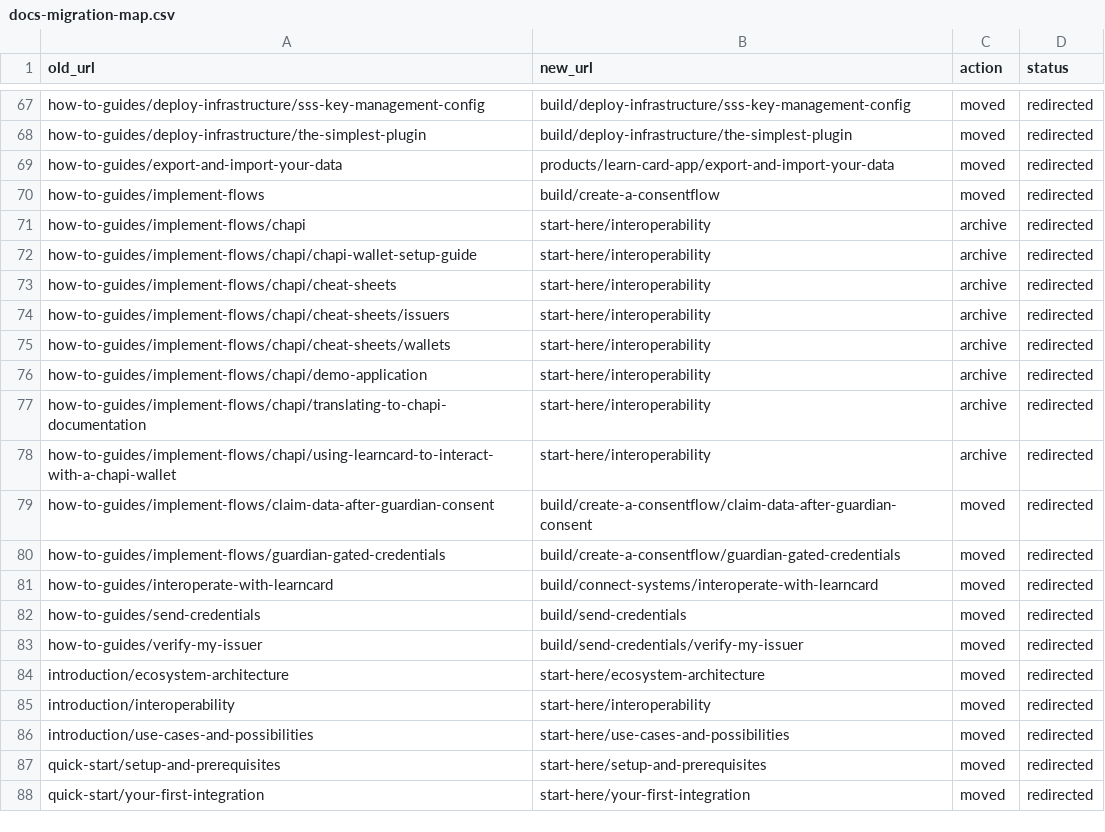
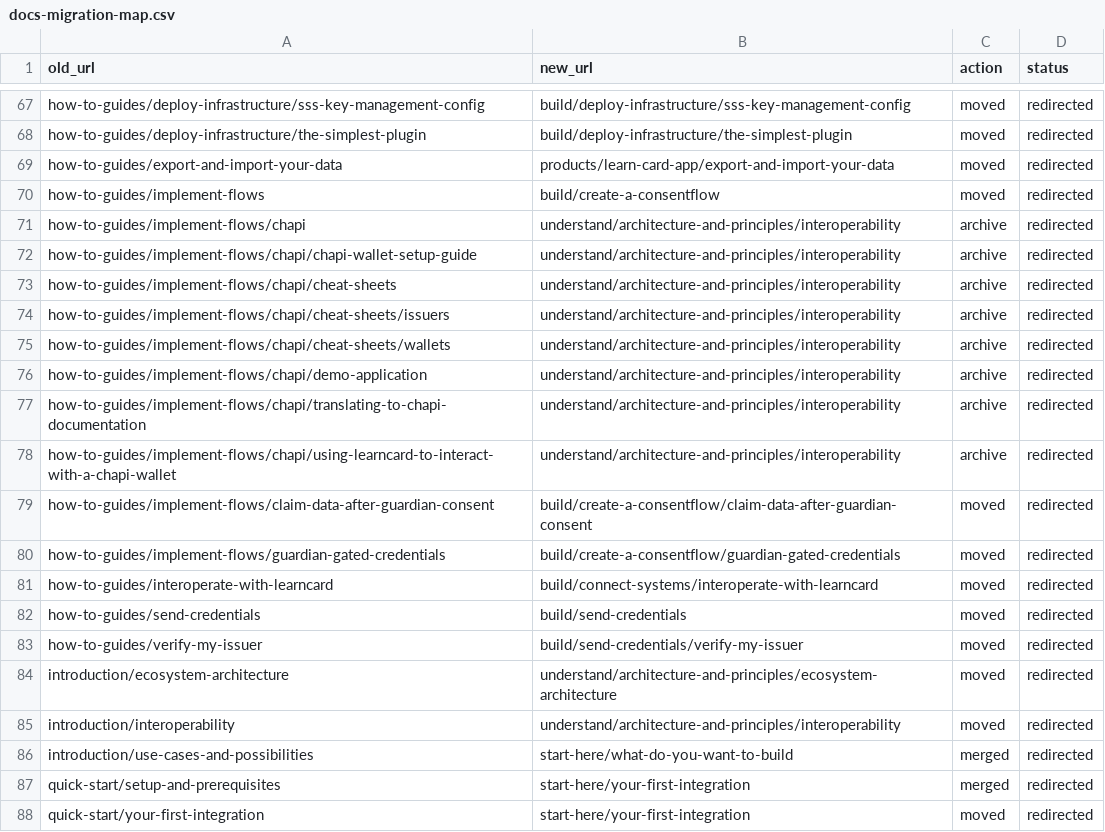
Before and after one commit to learningeconomy/LearnCard, a CSV file: scripts/docs-migration-map.csv, drawn as a sheet; only a part is shown, gaps mark what is left out.

Commit message:
docs: Start Here — five short pages, one voice, ends in a glossary not an essay
Audit of the section with a newcomer's eyes: README -> Quickstart is a tight
two-minute path to a real badge, but the section then ran 600+ more lines that
undercut it — a stale prerequisites checklist that contradicted the quickstart,
a use-case brochure with three links, and two long explanation pages that
belong in Understand.

Start Here (8 pages, ~1,000 lines -> 5 pages, ~450):
  What is LearnCard? -> Quickstart -> What Do You Want to Build? ->
  How LearnCard Works (new) -> Glossary

- README: hero CTA (`npx @learncard/cli send you@example.com`) right after the
  first paragraph; "How to Implement LearnCard" and "You're in Good Hands"
  removed; nav map updated; LEF attribution kept as one line.
- Quickstart: figure slot for the claimed-badge screenshot at the top of
  "What you should see" (docs/.gitbook/assets/quickstart-complete-badge.png).
- What Do You Want to Build?: one "In the wild" line per path, absorbing the
  useful part of Use Cases and giving each example somewhere to click.
- How LearnCard Works: <=60 lines — three verbs, three layers with one
  diagram, one credential's journey (issue -> send -> hold -> share), links out.
- Glossary: + Universal Inbox, Template (Boost), Signing authority,
  Integration — the four terms the quickstart now surfaces.
- Setup & Prerequisites deleted (wrong Node version, "Git required", "local
  demo network", dead community link) -> redirects to the Quickstart.
- Use Cases & Possibilities deleted -> redirects to What Do You Want to Build.
  Its two grandfathered /broken/pages links are gone; allowlist shrunk 17 -> 15.
- Ecosystem Architecture and Interoperability moved to Understand ->
  Architecture & Principles (content unchanged).
- Redirect manifest / CSV updated; checker green, 0 orphans.

```diff
--- a/scripts/docs-migration-map.csv
+++ b/scripts/docs-migration-map.csv
@@ -70,10 +70,10 @@ how-to-guides/export-and-import-your-data,products/learn-card-app/export-and-imp
 how-to-guides/implement-flows,build/create-a-consentflow,moved,redirected
-how-to-guides/implement-flows/chapi,start-here/interoperability,archive,redirected
-how-to-guides/implement-flows/chapi/chapi-wallet-setup-guide,start-here/interoperability,archive,redirected
-how-to-guides/implement-flows/chapi/cheat-sheets,start-here/interoperability,archive,redirected
-how-to-guides/implement-flows/chapi/cheat-sheets/issuers,start-here/interoperability,archive,redirected
-how-to-guides/implement-flows/chapi/cheat-sheets/wallets,start-here/interoperability,archive,redirected
-how-to-guides/implement-flows/chapi/demo-application,start-here/interoperability,archive,redirected
-how-to-guides/implement-flows/chapi/translating-to-chapi-documentation,start-here/interoperability,archive,redirected
-how-to-guides/implement-flows/chapi/using-learncard-to-interact-with-a-chapi-wallet,start-here/interoperability,archive,redirected
+how-to-guides/implement-flows/chapi,understand/architecture-and-principles/interoperability,archive,redirected
+how-to-guides/implement-flows/chapi/chapi-wallet-setup-guide,understand/architecture-and-principles/interoperability,archive,redirected
+how-to-guides/implement-flows/chapi/cheat-sheets,understand/architecture-and-principles/interoperability,archive,redirected
+how-to-guides/implement-flows/chapi/cheat-sheets/issuers,understand/architecture-and-principles/interoperability,archive,redirected
+how-to-guides/implement-flows/chapi/cheat-sheets/wallets,understand/architecture-and-principles/interoperability,archive,redirected
+how-to-guides/implement-flows/chapi/demo-application,understand/architecture-and-principles/interoperability,archive,redirected
+how-to-guides/implement-flows/chapi/translating-to-chapi-documentation,understand/architecture-and-principles/interoperability,archive,redirected
+how-to-guides/implement-flows/chapi/using-learncard-to-interact-with-a-chapi-wallet,understand/architecture-and-principles/interoperability,archive,redirected
 how-to-guides/implement-flows/claim-data-after-guardian-consent,build/create-a-consentflow/claim-data-after-guardian-consent,moved,redirected
@@ -83,6 +83,6 @@ how-to-guides/send-credentials,build/send-credentials,moved,redirected
 how-to-guides/verify-my-issuer,build/send-credentials/verify-my-issuer,moved,redirected
-introduction/ecosystem-architecture,start-here/ecosystem-architecture,moved,redirected
-introduction/interoperability,start-here/interoperability,moved,redirected
-introduction/use-cases-and-possibilities,start-here/use-cases-and-possibilities,moved,redirected
-quick-start/setup-and-prerequisites,start-here/setup-and-prerequisites,moved,redirected
+introduction/ecosystem-architecture,understand/architecture-and-principles/ecosystem-architecture,moved,redirected
+introduction/interoperability,understand/architecture-and-principles/interoperability,moved,redirected
+introduction/use-cases-and-possibilities,start-here/what-do-you-want-to-build,merged,redirected
+quick-start/setup-and-prerequisites,start-here/your-first-integration,merged,redirected
 quick-start/your-first-integration,start-here/your-first-integration,moved,redirected
```
Also changed, not shown: 12 other files.
